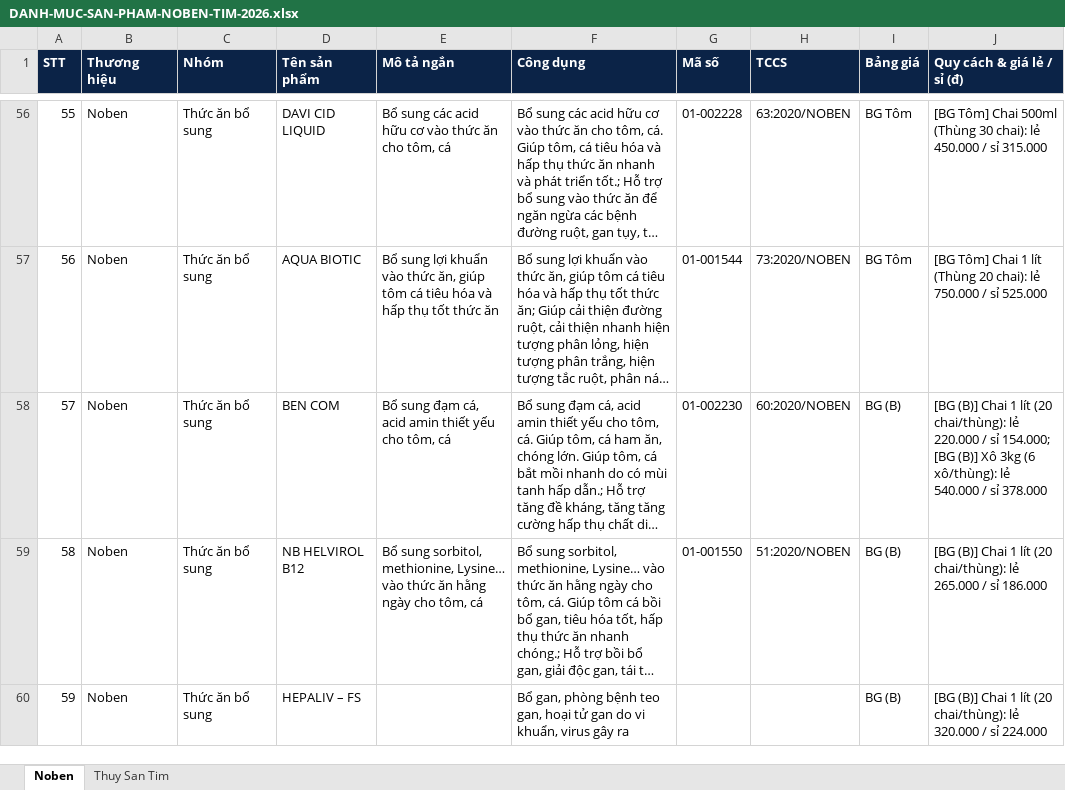
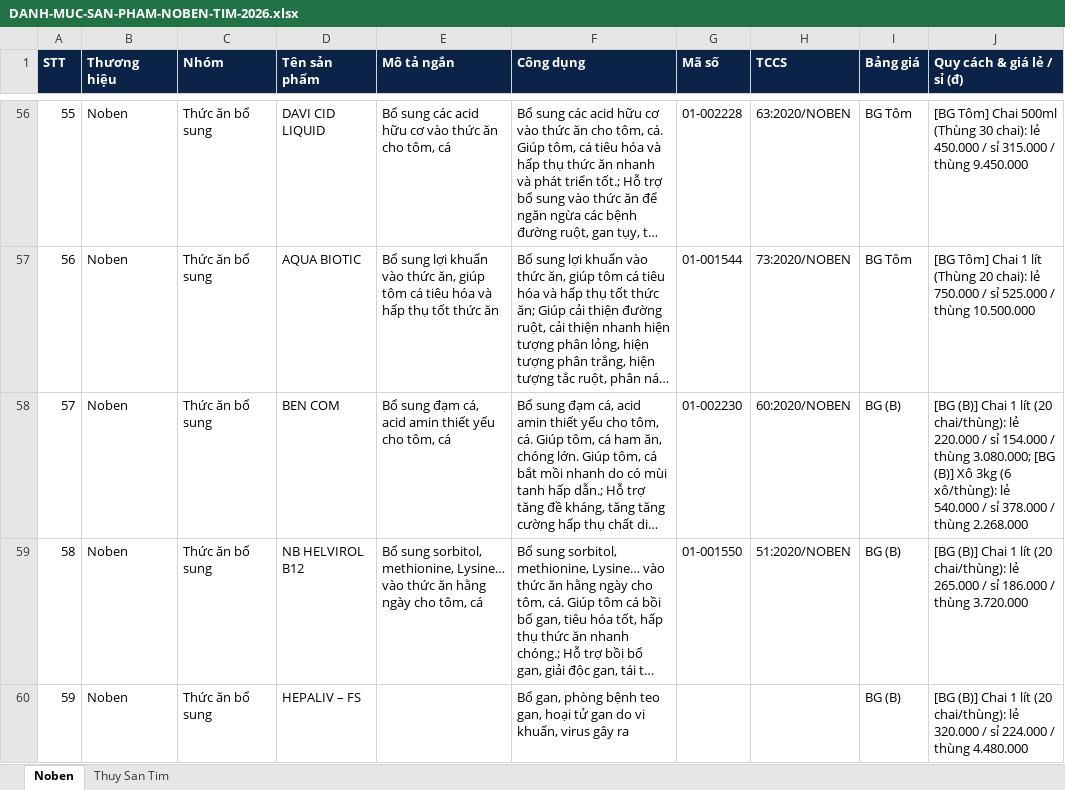
Before and after one commit to harryle1001/CONG-TY-NOBEN, an Excel workbook: TAI-LIEU-KINH-DOANH/DANH-MUC-SAN-PHAM-NOBEN-TIM-2026.xlsx, sheet Noben, drawn as a sheet; only a part is shown, gaps mark what is left out; long unchanged cells end in …; values as stored, in another font and other column widths than the file's, no borders; the diff covers the shown part only; the diff names each change by its address in the sheet, - before the commit and + after, or states it on an @@ line.

```diff
--- a/TAI-LIEU-KINH-DOANH/DANH-MUC-SAN-PHAM-NOBEN-TIM-2026.xlsx (sheet Noben)
+++ b/TAI-LIEU-KINH-DOANH/DANH-MUC-SAN-PHAM-NOBEN-TIM-2026.xlsx (sheet Noben)
-J56 (Quy cách & giá lẻ / sỉ (đ)): …sỉ 315.000
+J56 (Quy cách & giá lẻ / sỉ (đ)): …sỉ 315.000 / thùng 9.450.000
-J57 (Quy cách & giá lẻ / sỉ (đ)): …sỉ 525.000
+J57 (Quy cách & giá lẻ / sỉ (đ)): …sỉ 525.000 / thùng 10.500.000
-J58 (Quy cách & giá lẻ / sỉ (đ)): …/ sỉ 154.000; [BG (B)] Xô 3kg (6 xô/thùng): lẻ 540.000 / sỉ 378.000
+J58 (Quy cách & giá lẻ / sỉ (đ)): …/ sỉ 154.000 / thùng 3.080.000; [BG (B)] Xô 3kg (6 xô/thùng): lẻ 540.000 / sỉ 378.000 / thùng 2.268.000
-J59 (Quy cách & giá lẻ / sỉ (đ)): …sỉ 186.000
+J59 (Quy cách & giá lẻ / sỉ (đ)): …sỉ 186.000 / thùng 3.720.000
-J60 (Quy cách & giá lẻ / sỉ (đ)): …sỉ 224.000
+J60 (Quy cách & giá lẻ / sỉ (đ)): …sỉ 224.000 / thùng 4.480.000
```
Also changed, not shown: 66 edited cells elsewhere in this sheet, sheet Thuy San Tim, TAI-LIEU-KINH-DOANH/BANG-GIA-NOBEN-2026.xlsx, 23 other files.
